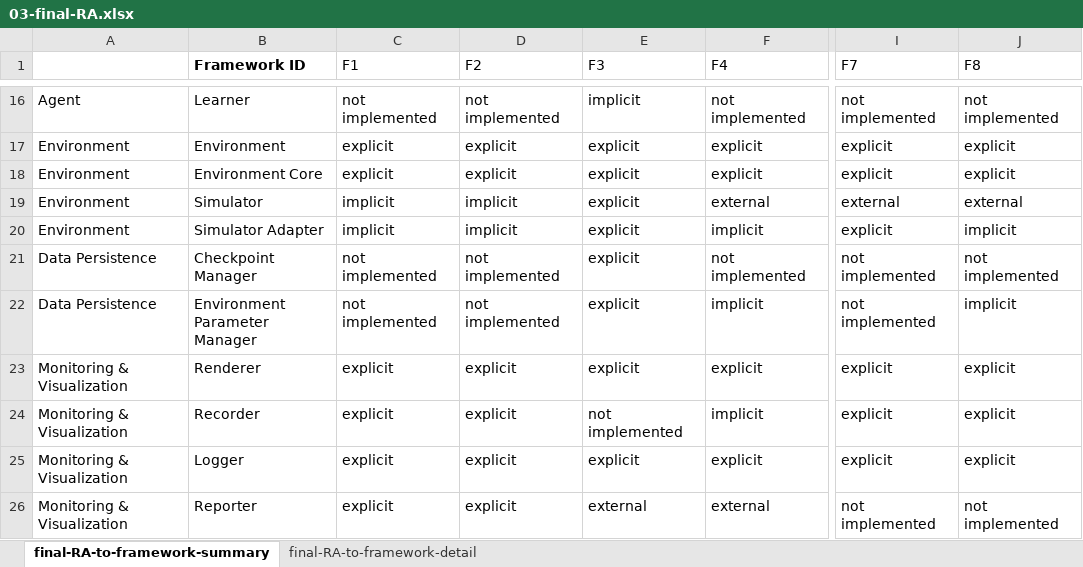
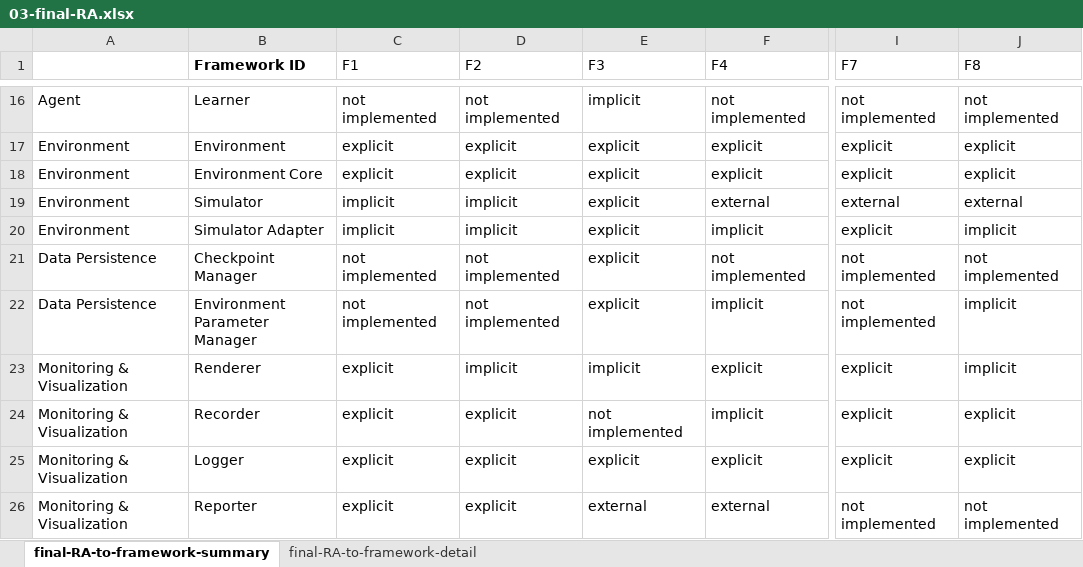
Before and after one commit to ssm-lab/icsa-2025-replication-package, an Excel workbook: 02-data/03-final-RA.xlsx, sheet final-RA-to-framework-summary, drawn as a sheet; only a part is shown, gaps mark what is left out; values as stored, in another font and other column widths than the file's, no borders; charts and pictures not drawn; the diff names each change by its address in the sheet, - before the commit and + after, or states it on an @@ line.

```diff
--- a/02-data/03-final-RA.xlsx (sheet final-RA-to-framework-summary)
+++ b/02-data/03-final-RA.xlsx (sheet final-RA-to-framework-summary)
-D23 (F2): explicit
+D23 (F2): implicit
-E23 (F3): explicit
+E23 (F3): implicit
-J23 (F8): explicit
+J23 (F8): implicit
```
Also changed, not shown: sheet final-RA-to-framework-detail, charts or pictures, 1 other file.
